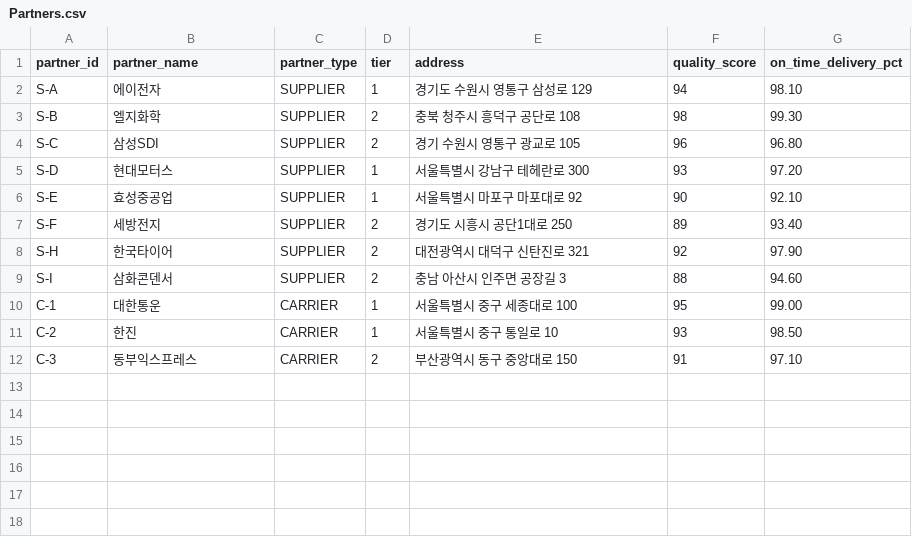
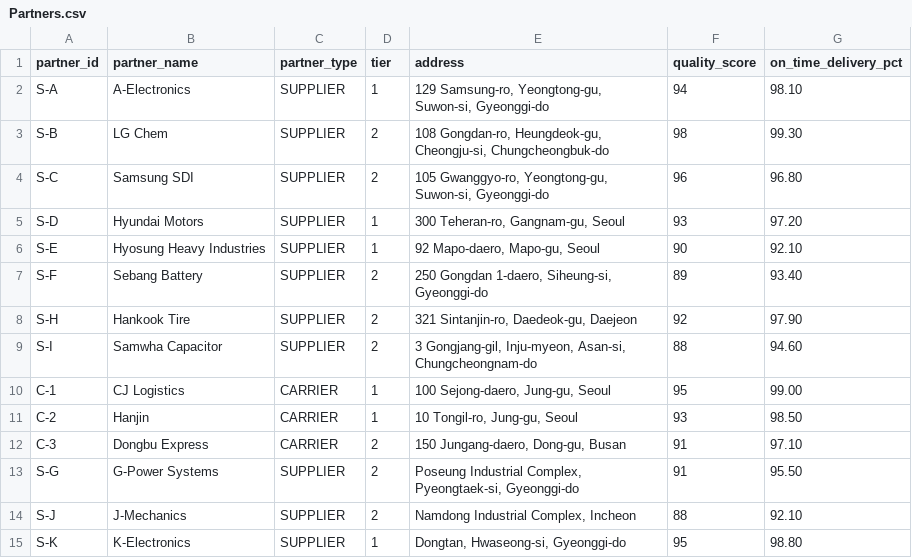
Before and after one commit to TENTA9/mcp-project, a CSV file: data/Partners.csv, drawn as a sheet.

```diff
--- a/data/Partners.csv
+++ b/data/Partners.csv
@@ -1,12 +1,15 @@
 partner_id,partner_name,partner_type,tier,address,quality_score,on_time_delivery_pct
-S-A,에이전자,SUPPLIER,1,경기도 수원시 영통구 삼성로 129,94,98.10
-S-B,엘지화학,SUPPLIER,2,충북 청주시 흥덕구 공단로 108,98,99.30
-S-C,삼성SDI,SUPPLIER,2,경기 수원시 영통구 광교로 105,96,96.80
-S-D,현대모터스,SUPPLIER,1,서울특별시 강남구 테헤란로 300,93,97.20
-S-E,효성중공업,SUPPLIER,1,서울특별시 마포구 마포대로 92,90,92.10
-S-F,세방전지,SUPPLIER,2,경기도 시흥시 공단1대로 250,89,93.40
-S-H,한국타이어,SUPPLIER,2,대전광역시 대덕구 신탄진로 321,92,97.90
-S-I,삼화콘덴서,SUPPLIER,2,충남 아산시 인주면 공장길 3,88,94.60
-C-1,대한통운,CARRIER,1,서울특별시 중구 세종대로 100,95,99.00
-C-2,한진,CARRIER,1,서울특별시 중구 통일로 10,93,98.50
-C-3,동부익스프레스,CARRIER,2,부산광역시 동구 중앙대로 150,91,97.10
+S-A,A-Electronics,SUPPLIER,1,"129 Samsung-ro, Yeongtong-gu, Suwon-si, Gyeonggi-do",94,98.10
+S-B,LG Chem,SUPPLIER,2,"108 Gongdan-ro, Heungdeok-gu, Cheongju-si, Chungcheongbuk-do",98,99.30
+S-C,Samsung SDI,SUPPLIER,2,"105 Gwanggyo-ro, Yeongtong-gu, Suwon-si, Gyeonggi-do",96,96.80
+S-D,Hyundai Motors,SUPPLIER,1,"300 Teheran-ro, Gangnam-gu, Seoul",93,97.20
+S-E,Hyosung Heavy Industries,SUPPLIER,1,"92 Mapo-daero, Mapo-gu, Seoul",90,92.10
+S-F,Sebang Battery,SUPPLIER,2,"250 Gongdan 1-daero, Siheung-si, Gyeonggi-do",89,93.40
+S-H,Hankook Tire,SUPPLIER,2,"321 Sintanjin-ro, Daedeok-gu, Daejeon",92,97.90
+S-I,Samwha Capacitor,SUPPLIER,2,"3 Gongjang-gil, Inju-myeon, Asan-si, Chungcheongnam-do",88,94.60
+C-1,CJ Logistics,CARRIER,1,"100 Sejong-daero, Jung-gu, Seoul",95,99.00
+C-2,Hanjin,CARRIER,1,"10 Tongil-ro, Jung-gu, Seoul",93,98.50
+C-3,Dongbu Express,CARRIER,2,"150 Jungang-daero, Dong-gu, Busan",91,97.10
+S-G,G-Power Systems,SUPPLIER,2,"Poseung Industrial Complex, Pyeongtaek-si, Gyeonggi-do",91,95.50
+S-J,J-Mechanics,SUPPLIER,2,"Namdong Industrial Complex, Incheon",88,92.10
+S-K,K-Electronics,SUPPLIER,1,"Dongtan, Hwaseong-si, Gyeonggi-do",95,98.80
```
Also changed, not shown: data/Locations.csv, data/Quality_Incidents.csv, 7 other files.
